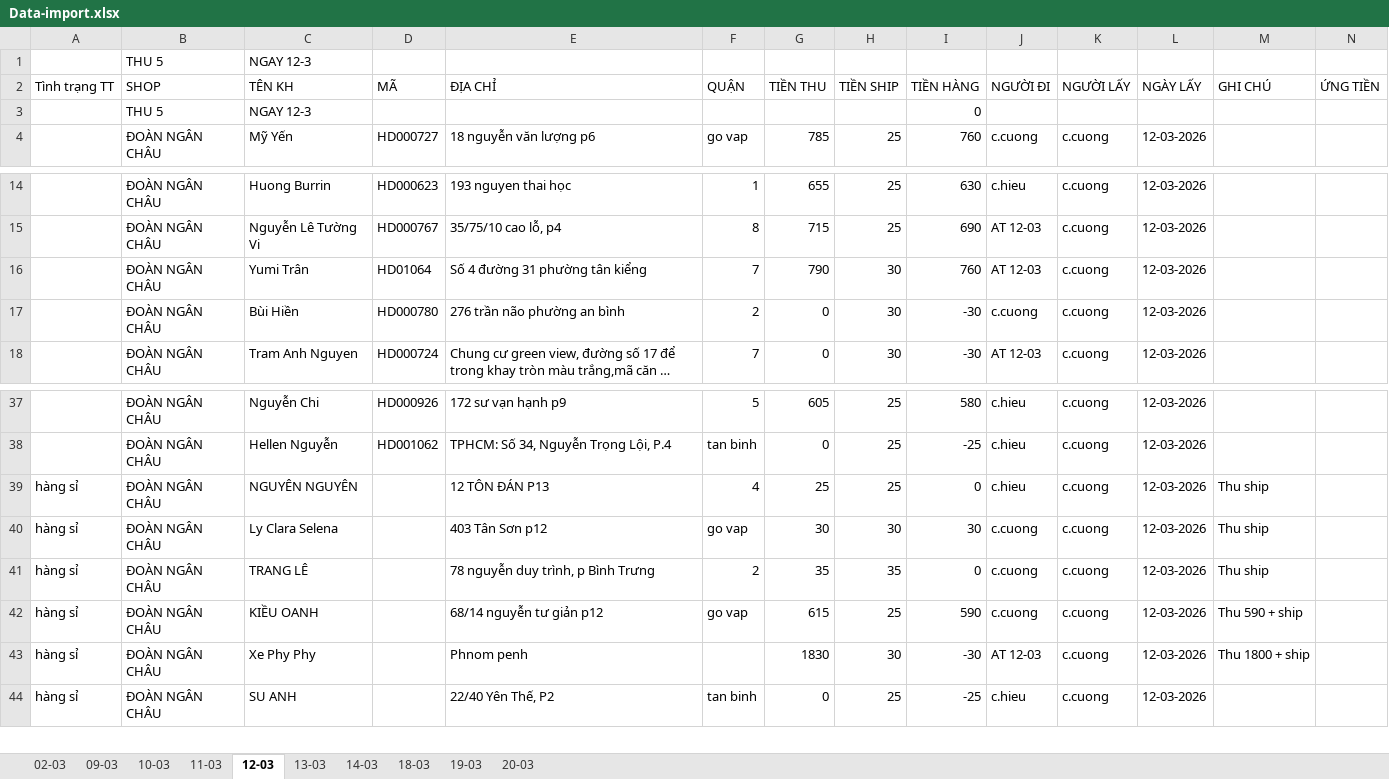
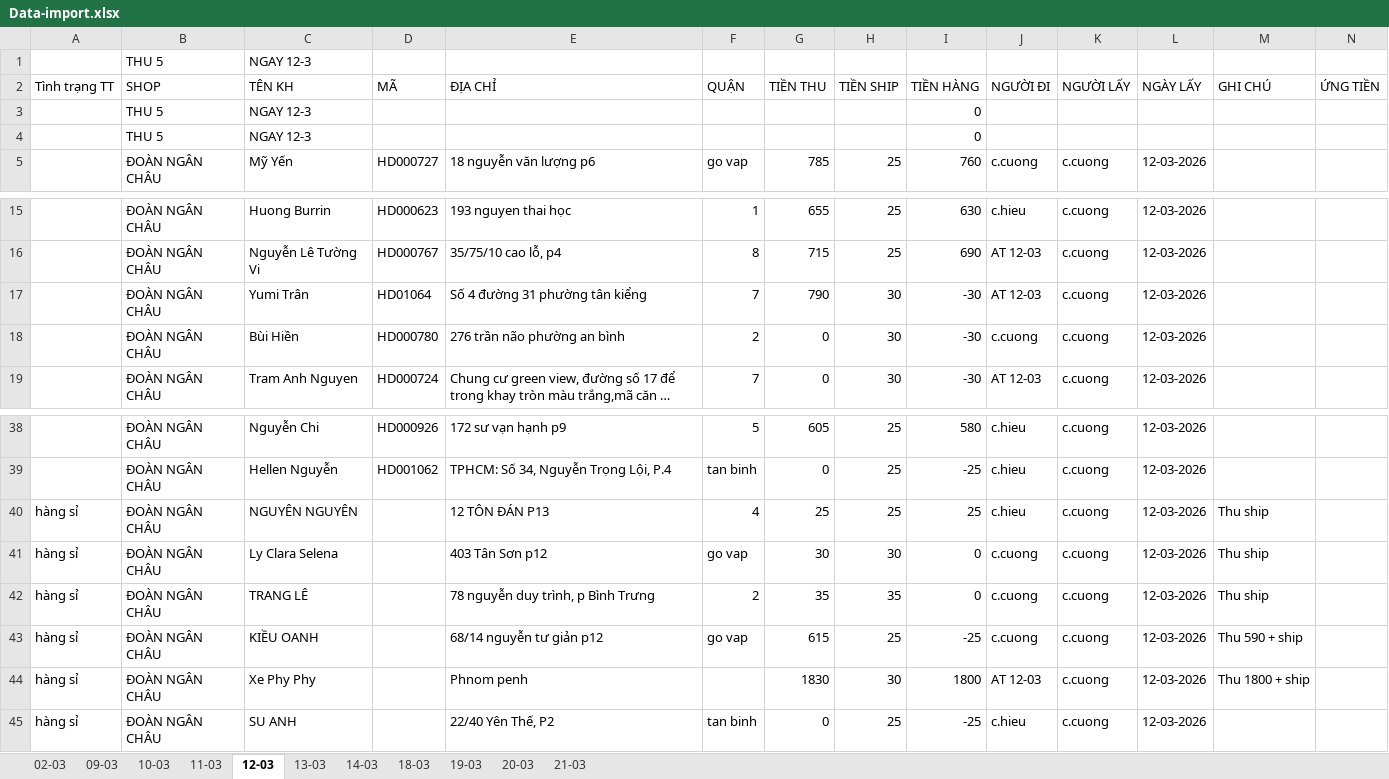
Before and after one commit to UIT19520358/TextExtractorTool, an Excel workbook: data/Mar/Data-import.xlsx, sheet 12-03, drawn as a sheet; only a part is shown, gaps mark what is left out; long unchanged cells end in …; values as stored, in another font and other column widths than the file's, no cell formats; addresses are those after the commit; rows hold the shown columns only; the diff names each change by its address in the sheet, - before the commit and + after, or states it on an @@ line.

```diff
--- a/data/Mar/Data-import.xlsx (sheet 12-03)
+++ b/data/Mar/Data-import.xlsx (sheet 12-03)
+sheet tab: 21-03
+row 4:  | THU 5 | NGAY 12-3 |  |  |  |  |  | 0
-I17 (TIỀN HÀNG): 760
+I17 (TIỀN HÀNG): -30
-I40 (TIỀN HÀNG): 0
+I40 (TIỀN HÀNG): 25
-I41 (TIỀN HÀNG): 30
+I41 (TIỀN HÀNG): 0
-I43 (TIỀN HÀNG): 590
+I43 (TIỀN HÀNG): -25
-I44 (TIỀN HÀNG): -30
+I44 (TIỀN HÀNG): 1800
```
Also changed, not shown: sheet 18-03, sheet 09-03, sheet 19-03, sheet 10-03, sheet 20-03, sheet 11-03, 3 more sheets, cell formats, formulas that keep their value, data/Mar/19-03-2026/NGAY 19-03.xlsx, data/Mar/20-03-2026/NGAY 20-03.xlsx, 2 other files.
